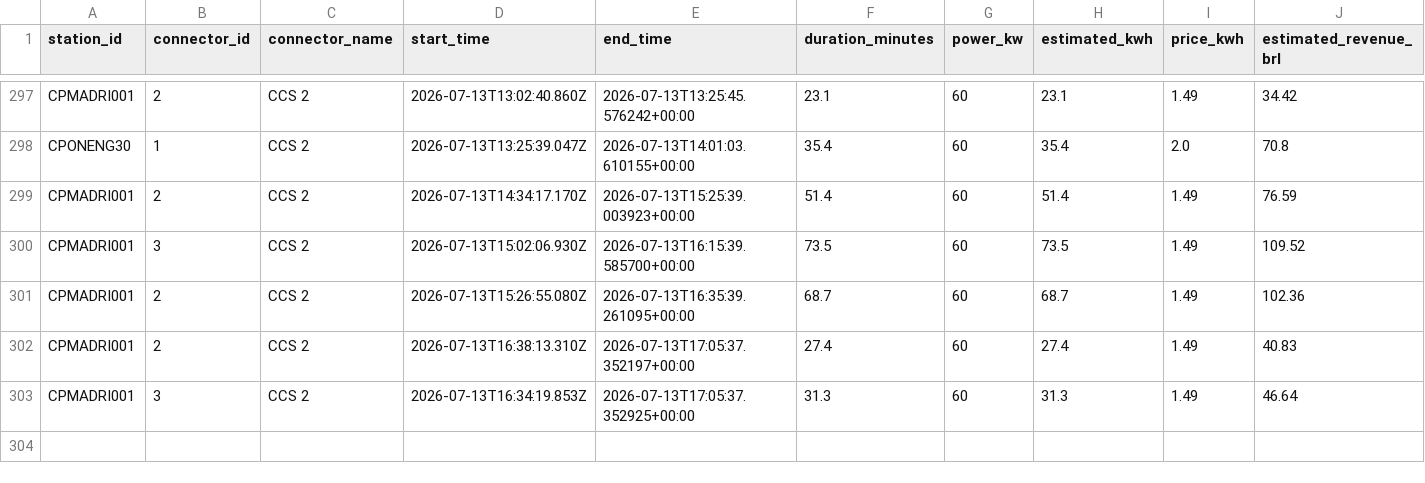
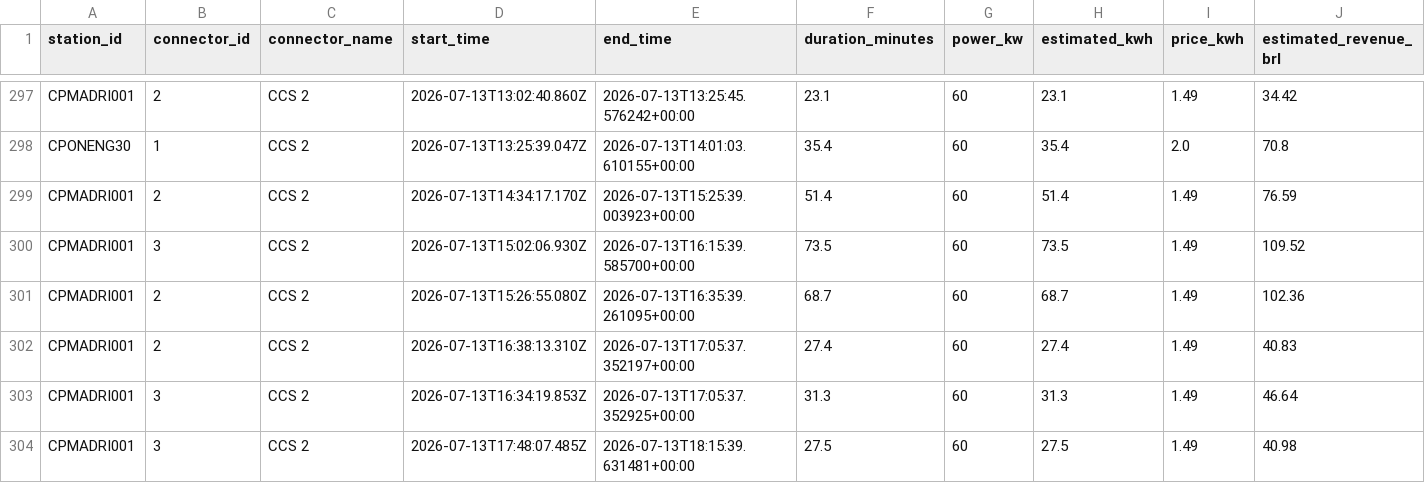
Before and after one commit to Thrcordeiro/ev-monitor, a CSV file: data/sessions.csv, drawn as a sheet; only a part is shown, gaps mark what is left out; rows hold the shown columns only; the diff names each change by its address in the sheet, - before the commit and + after, or states it on an @@ line.

```diff
--- a/data/sessions.csv
+++ b/data/sessions.csv
+row 304: CPMADRI001 | 3 | CCS 2 | 2026-07-13T17:48:07.485Z | 2026-07-13T18:15:39.631481+00:00 | 27.5 | 60 | 27.5 | 1.49 | 40.98
```
Also changed, not shown: data/metrics.csv, 5 other files.
